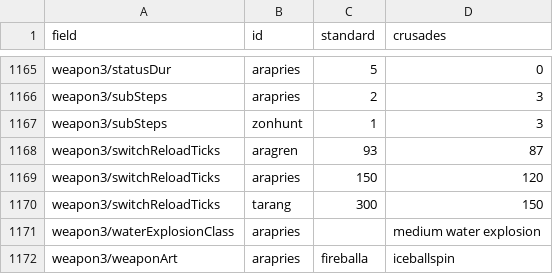
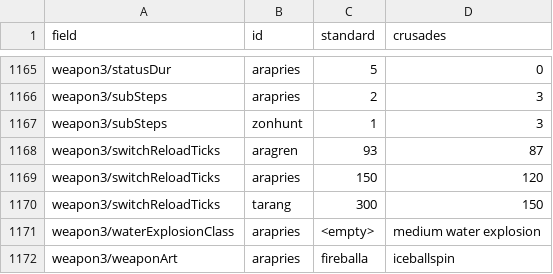
Before and after one commit to pocketgeek/tak-engine, a TSV file: docs/research/darien-crusades/balance/official30-effective.tsv, drawn as a sheet; only a part is shown, gaps mark what is left out; the diff covers the shown part only.

Commit message:
Distinguish empty values in effective balance reports

```diff
--- a/docs/research/darien-crusades/balance/official30-effective.tsv
+++ b/docs/research/darien-crusades/balance/official30-effective.tsv
@@ -1170,3 +1170,3 @@ weapon3/switchReloadTicks	arapries	150	120
 weapon3/switchReloadTicks	tarang	300	150
-weapon3/waterExplosionClass	arapries		medium water explosion
+weapon3/waterExplosionClass	arapries	<empty>	medium water explosion
 weapon3/weaponArt	arapries	fireballa	iceballspin
```
Also changed, not shown: 13 edited cells elsewhere in this file, 2 other files.
